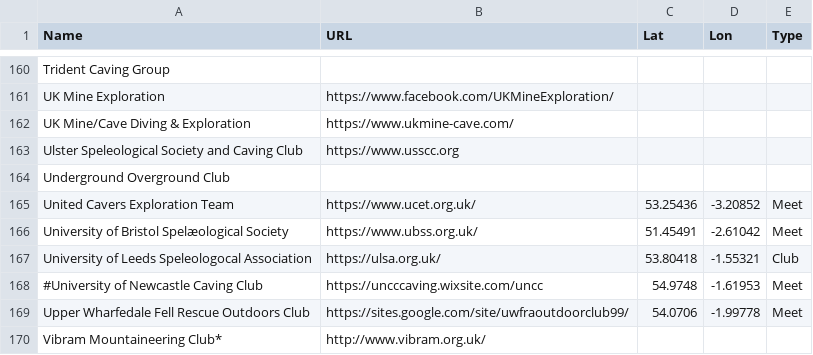
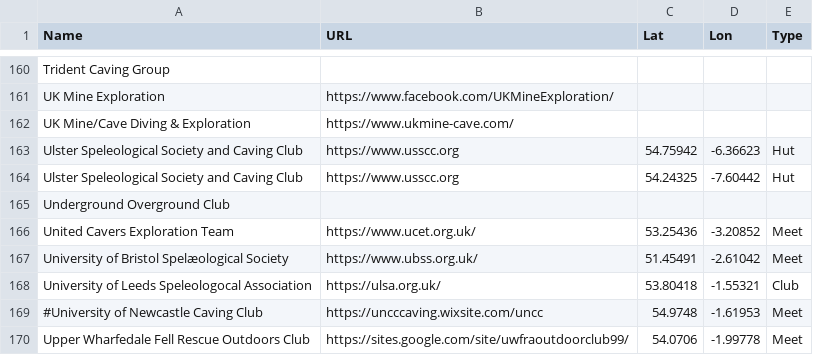
Before and after one commit to BritishCavingAssociation/bca-clubs-map, a CSV file: caving_clubs.csv, drawn as a sheet; only a part is shown, gaps mark what is left out; the shorter side is filled out with more unchanged rows.

Commit message:
Added USSCC huts

```diff
--- a/caving_clubs.csv
+++ b/caving_clubs.csv
@@ -162,3 +162,4 @@ UK Mine Exploration,https://www.facebook.com/UKMineExploration/,,,
 UK Mine/Cave Diving & Exploration,https://www.ukmine-cave.com/,,,
-Ulster Speleological Society and Caving Club,https://www.usscc.org,,,
+Ulster Speleological Society and Caving Club,https://www.usscc.org,54.75942,-6.36623,Hut
+Ulster Speleological Society and Caving Club,https://www.usscc.org,54.24325,-7.60442,Hut
 Underground Overground Club,,,,
```
